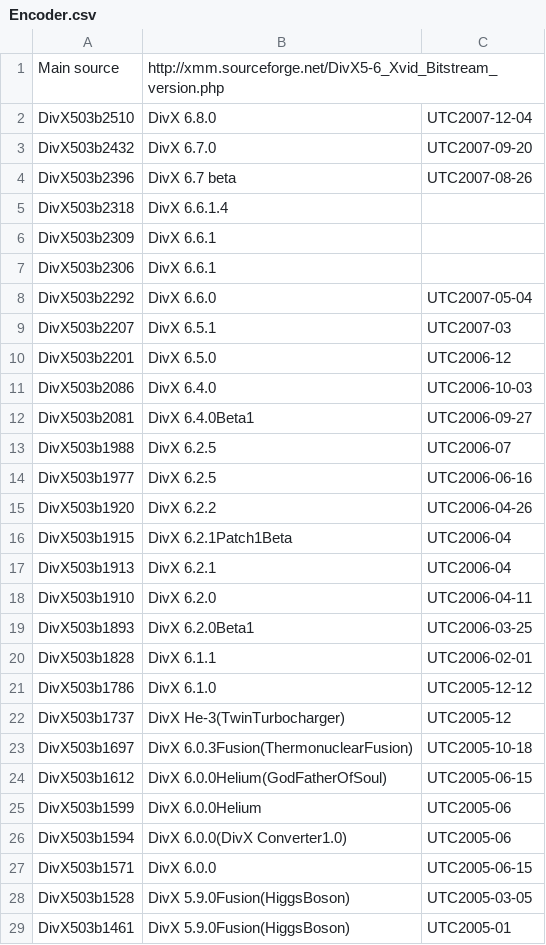
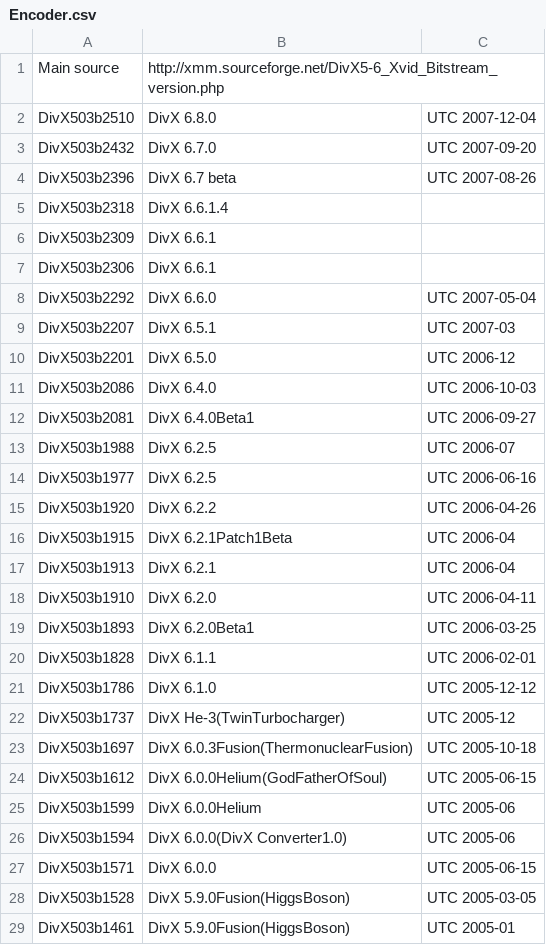
Before and after one commit to mediatest/mediatest, a CSV file: Source/Ressource/Text/DataBase/Encoder.csv, drawn as a sheet; only a part is shown; the diff covers the shown part only.

Commit message:
"UTC" --> "UTC "
git-svn-id: svn://svn.code.sf.net/p/mediainfo/code/MediaInfoLib/trunk@260 45c5ae6f-87cc-4fd0-92ee-e4f023fd80da

```diff
--- a/Source/Ressource/Text/DataBase/Encoder.csv
+++ b/Source/Ressource/Text/DataBase/Encoder.csv
@@ -1,5 +1,5 @@
 Main source;http://xmm.sourceforge.net/DivX5-6_Xvid_Bitstream_version.php;
-DivX503b2510;DivX 6.8.0  ;UTC2007-12-04
-DivX503b2432;DivX 6.7.0 ;UTC2007-09-20
-DivX503b2396;DivX 6.7 beta ;UTC2007-08-26
+DivX503b2510;DivX 6.8.0  ;UTC 2007-12-04
+DivX503b2432;DivX 6.7.0 ;UTC 2007-09-20
+DivX503b2396;DivX 6.7 beta ;UTC 2007-08-26
 DivX503b2318;DivX 6.6.1.4 ;
@@ -7,23 +7,23 @@ DivX503b2309;DivX 6.6.1 ;
 DivX503b2306;DivX 6.6.1 ;
-DivX503b2292;DivX 6.6.0 ;UTC2007-05-04
-DivX503b2207;DivX 6.5.1;UTC2007-03
-DivX503b2201;DivX 6.5.0;UTC2006-12
-DivX503b2086;DivX 6.4.0;UTC2006-10-03
-DivX503b2081;DivX 6.4.0Beta1;UTC2006-09-27
-DivX503b1988;DivX 6.2.5;UTC2006-07
-DivX503b1977;DivX 6.2.5;UTC2006-06-16
-DivX503b1920;DivX 6.2.2;UTC2006-04-26
-DivX503b1915;DivX 6.2.1Patch1Beta;UTC2006-04
-DivX503b1913;DivX 6.2.1;UTC2006-04
-DivX503b1910;DivX 6.2.0;UTC2006-04-11
-DivX503b1893;DivX 6.2.0Beta1;UTC2006-03-25
-DivX503b1828;DivX 6.1.1;UTC2006-02-01
-DivX503b1786;DivX 6.1.0;UTC2005-12-12
-DivX503b1737;DivX He-3(TwinTurbocharger);UTC2005-12
-DivX503b1697;DivX 6.0.3Fusion(ThermonuclearFusion);UTC2005-10-18
-DivX503b1612;DivX 6.0.0Helium(GodFatherOfSoul);UTC2005-06-15
-DivX503b1599;DivX 6.0.0Helium;UTC2005-06
-DivX503b1594;DivX 6.0.0(DivX Converter1.0);UTC2005-06
-DivX503b1571;DivX 6.0.0;UTC2005-06-15
-DivX503b1528;DivX 5.9.0Fusion(HiggsBoson);UTC2005-03-05
-DivX503b1461;DivX 5.9.0Fusion(HiggsBoson);UTC2005-01
+DivX503b2292;DivX 6.6.0 ;UTC 2007-05-04
+DivX503b2207;DivX 6.5.1;UTC 2007-03
+DivX503b2201;DivX 6.5.0;UTC 2006-12
+DivX503b2086;DivX 6.4.0;UTC 2006-10-03
+DivX503b2081;DivX 6.4.0Beta1;UTC 2006-09-27
+DivX503b1988;DivX 6.2.5;UTC 2006-07
+DivX503b1977;DivX 6.2.5;UTC 2006-06-16
+DivX503b1920;DivX 6.2.2;UTC 2006-04-26
+DivX503b1915;DivX 6.2.1Patch1Beta;UTC 2006-04
+DivX503b1913;DivX 6.2.1;UTC 2006-04
+DivX503b1910;DivX 6.2.0;UTC 2006-04-11
+DivX503b1893;DivX 6.2.0Beta1;UTC 2006-03-25
+DivX503b1828;DivX 6.1.1;UTC 2006-02-01
+DivX503b1786;DivX 6.1.0;UTC 2005-12-12
+DivX503b1737;DivX He-3(TwinTurbocharger);UTC 2005-12
+DivX503b1697;DivX 6.0.3Fusion(ThermonuclearFusion);UTC 2005-10-18
+DivX503b1612;DivX 6.0.0Helium(GodFatherOfSoul);UTC 2005-06-15
+DivX503b1599;DivX 6.0.0Helium;UTC 2005-06
+DivX503b1594;DivX 6.0.0(DivX Converter1.0);UTC 2005-06
+DivX503b1571;DivX 6.0.0;UTC 2005-06-15
+DivX503b1528;DivX 5.9.0Fusion(HiggsBoson);UTC 2005-03-05
+DivX503b1461;DivX 5.9.0Fusion(HiggsBoson);UTC 2005-01
```
Also changed, not shown: 76 edited cells elsewhere in this file.
